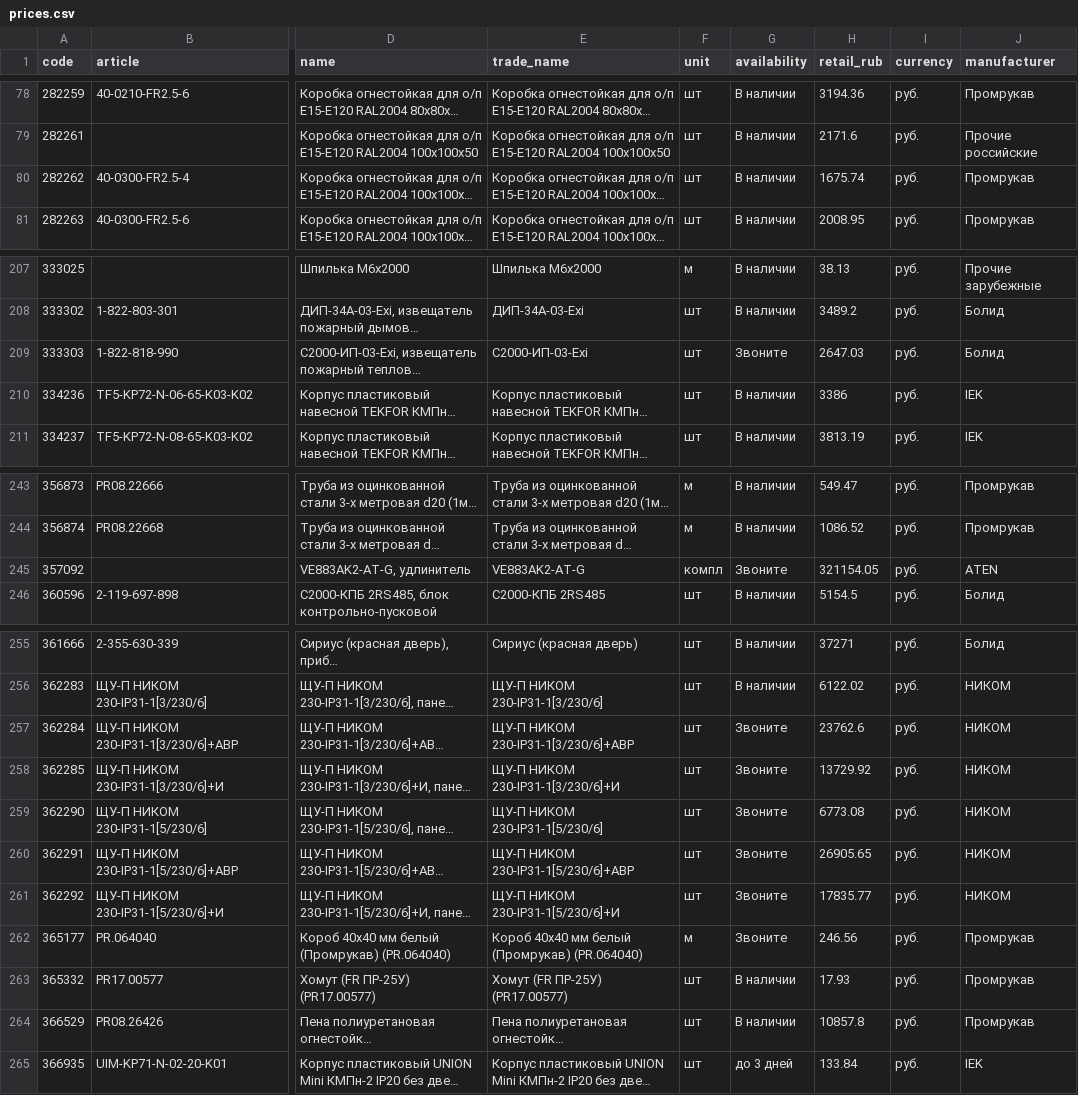
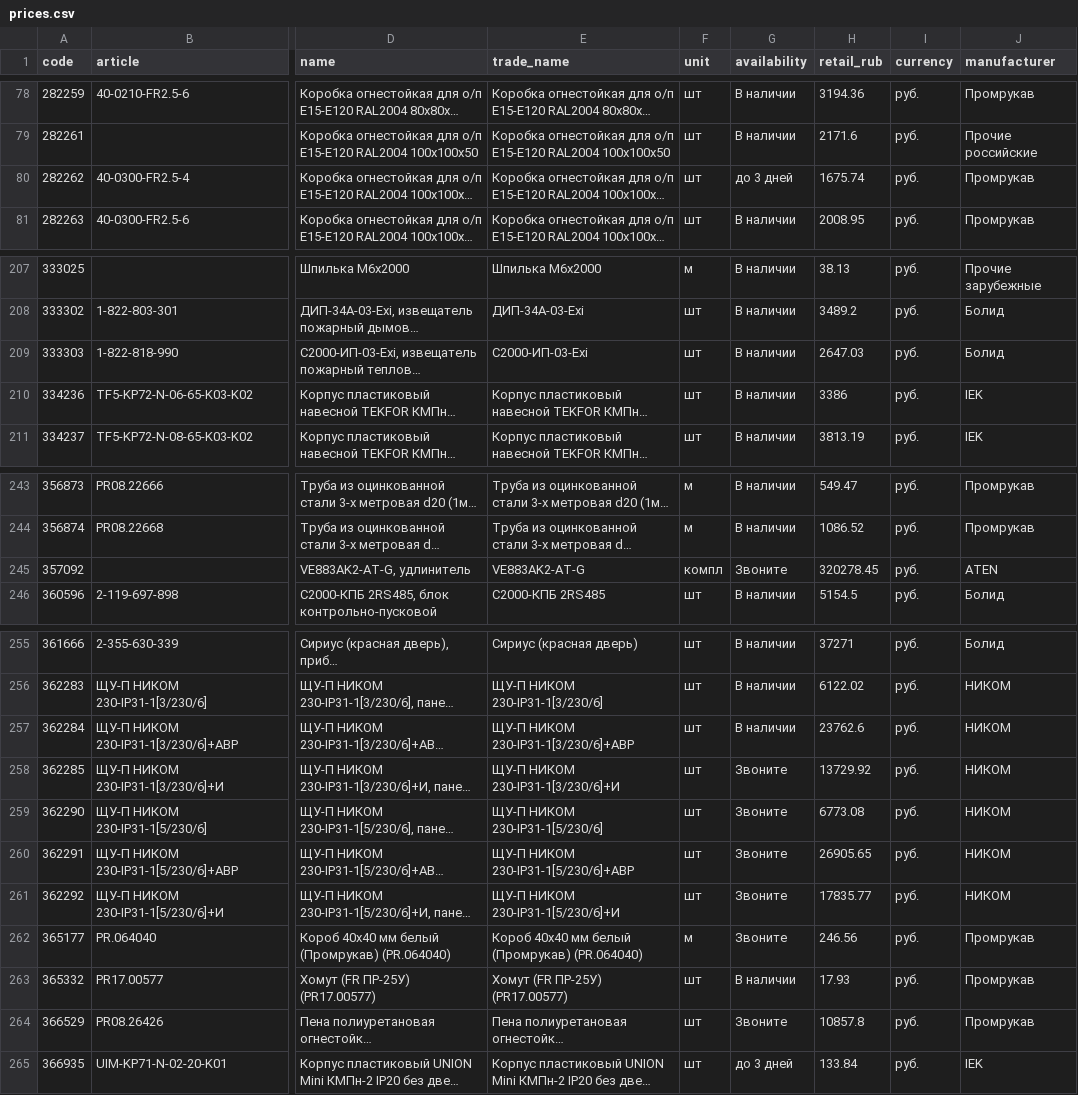
Before and after one commit to emanymedih/cvsig-price-database, a CSV file: suppliers/tinko/prices.csv, drawn as a sheet; only a part is shown, gaps mark what is left out; long unchanged cells end in …; the diff names each change by its address in the sheet, - before the commit and + after, or states it on an @@ line.

```diff
--- a/suppliers/tinko/prices.csv
+++ b/suppliers/tinko/prices.csv
-G80 (availability): В наличии
+G80 (availability): до 3 дней
-G209 (availability): Звоните
+G209 (availability): В наличии
-H245 (retail_rub): 321154.05
+H245 (retail_rub): 320278.45
-G257 (availability): Звоните
+G257 (availability): В наличии
-G264 (availability): В наличии
+G264 (availability): Звоните
```
Also changed, not shown: 1 other file.
